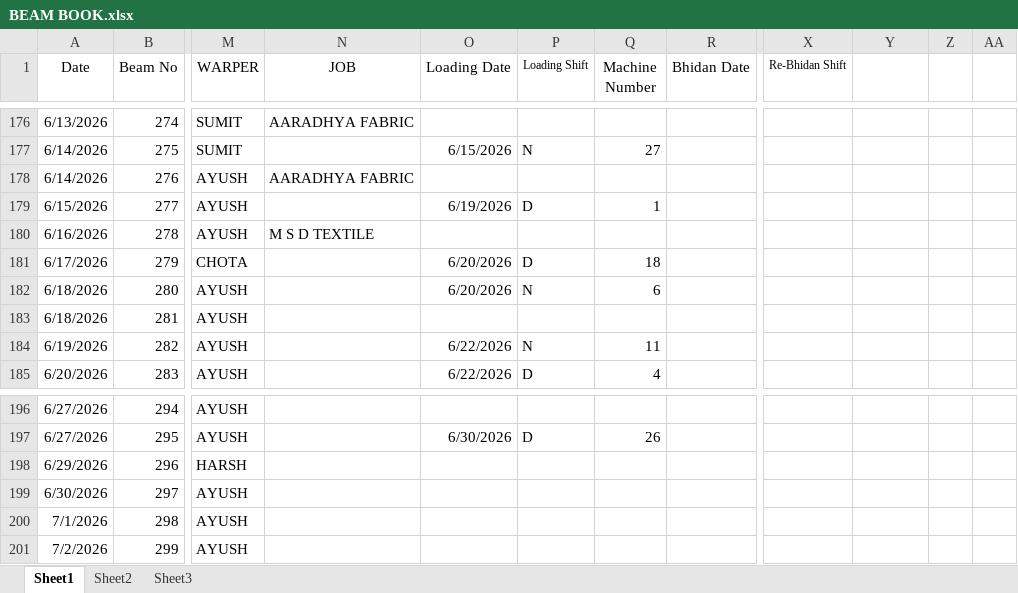
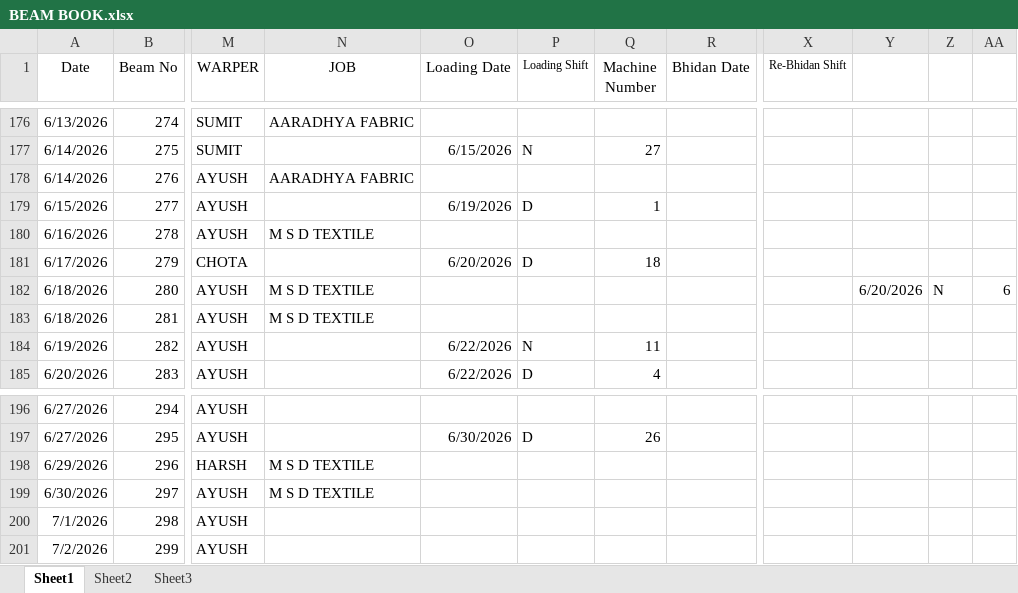
Before and after one commit to avishiki/TexWeaves, an Excel workbook: BEAM BOOK.xlsx, sheet Sheet1, drawn as a sheet; only a part is shown, gaps mark what is left out; values as stored, in another font and other column widths than the file's, no borders; the diff names each change by its address in the sheet, - before the commit and + after, or states it on an @@ line.

```diff
--- a/BEAM BOOK.xlsx (sheet Sheet1)
+++ b/BEAM BOOK.xlsx (sheet Sheet1)
-N182:N183 (JOB): (empty)
+N182:N183 (JOB): M S D TEXTILE
-O182 (Loading Date): 6/20/2026
+O182 (Loading Date): (empty)
-P182 (Loading Shift): N
+P182 (Loading Shift): (empty)
-Q182 (Machine Number): 6
+Q182 (Machine Number): (empty)
-Y182: (empty)
+Y182: 6/20/2026
-Z182: (empty)
+Z182: N
-AA182: (empty)
+AA182: 6
-N198:N199 (JOB): (empty)
+N198:N199 (JOB): M S D TEXTILE
```
Also changed, not shown: Cost Sheet.xlsx, JOBWORK.xlsx, 1 other file.
